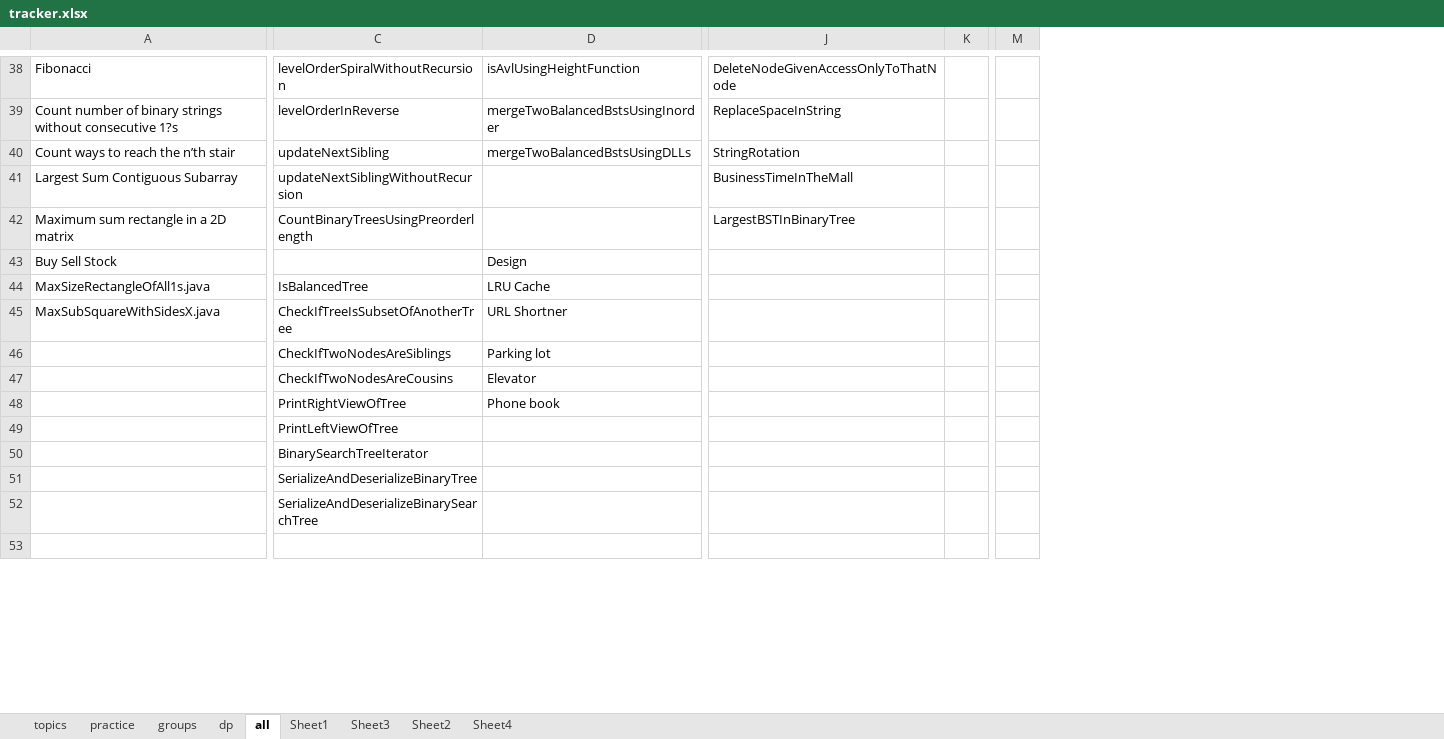
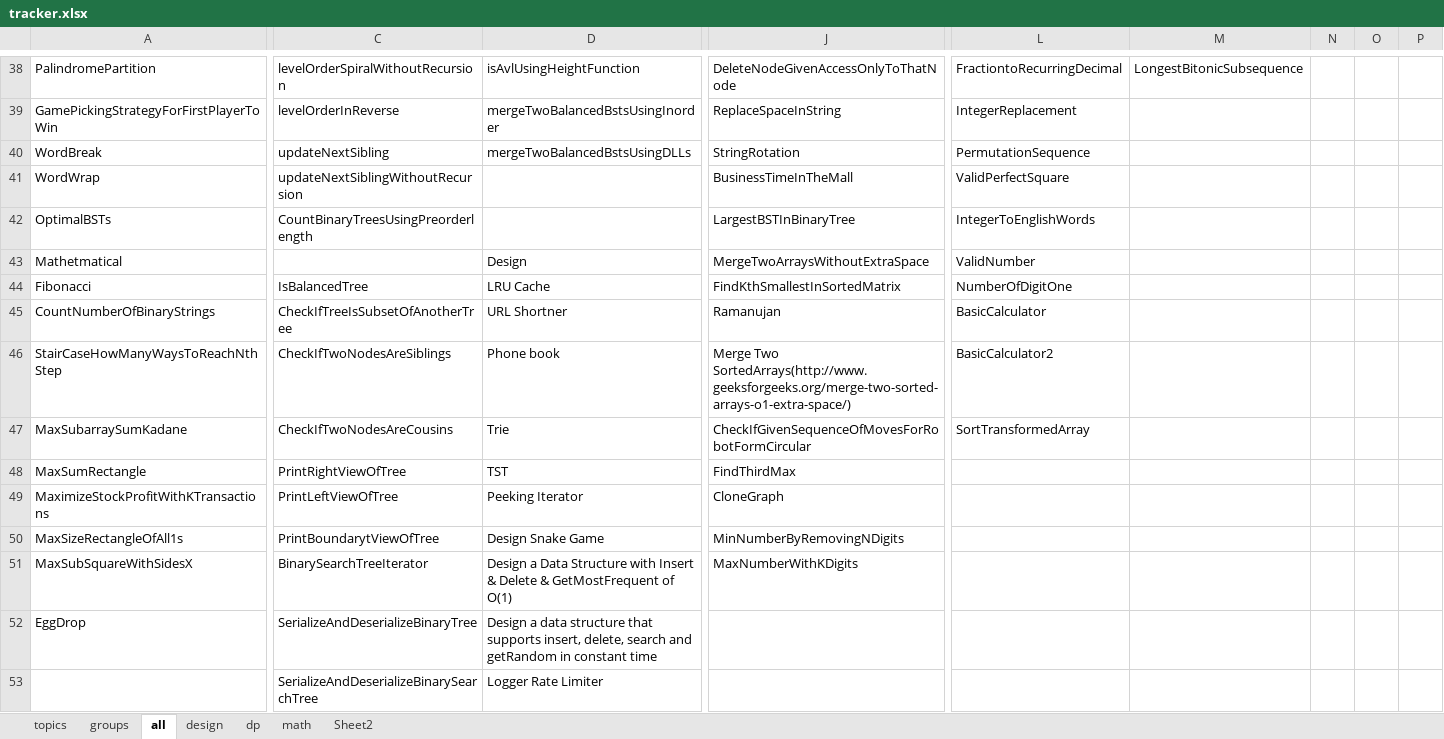
Before and after one commit to passionatecoderraj/dsa, an Excel workbook: interivew/practice/tracker.xlsx, sheet all, drawn as a sheet; only a part is shown, gaps mark what is left out; values as stored, in another font and other column widths than the file's, no cell formats; removed rows and columns are numbered as before the commit, all else as after; rows hold the shown columns only; the diff covers the shown part only; the diff names each change by its address in the sheet, - before the commit and + after, or states it on an @@ line.

```diff
--- a/interivew/practice/tracker.xlsx (sheet all)
+++ b/interivew/practice/tracker.xlsx (sheet all)
-sheet tab: practice
-sheet tab: Sheet1
-sheet tab: Sheet3
-sheet tab: Sheet4
+sheet tab: design
+sheet tab: math
@@ sheet tab order changed: topics | groups | all | design | dp | math | Sheet2 @@
-column K, empty
-column M, empty
+column L, rows 38-47: FractiontoRecurringDecimal | IntegerReplacement | PermutationSequence | ValidPerfectSquare | IntegerToEnglishWords | ValidNumber | NumberOfDigitOne | BasicCalculator | BasicCalculator2 | SortTransformedArray
+column M, row 38: LongestBitonicSubsequence
+column N, empty
+column O, empty
+column P, empty
-A38: Fibonacci
+A38: PalindromePartition
-A39: Count number of binary strings without consecutive 1?s
+A39: GamePickingStrategyForFirstPlayerToWin
-A40: Count ways to reach the n’th stair
+A40: WordBreak
-A41: Largest Sum Contiguous Subarray
+A41: WordWrap
-A42: Maximum sum rectangle in a 2D matrix
+A42: OptimalBSTs
-A43: Buy Sell Stock
+A43: Mathetmatical
-J43: (empty)
+J43: MergeTwoArraysWithoutExtraSpace
-A44: MaxSizeRectangleOfAll1s.java
+A44: Fibonacci
-J44: (empty)
+J44: FindKthSmallestInSortedMatrix
-A45: MaxSubSquareWithSidesX.java
+A45: CountNumberOfBinaryStrings
-J45: (empty)
+J45: Ramanujan
-A46: (empty)
+A46: StairCaseHowManyWaysToReachNthStep
-D46: Parking lot
+D46: Phone book
-J46: (empty)
+J46: Merge Two SortedArrays(http://www.geeksforgeeks.org/merge-two-sorted-arrays-o1-extra-space/)
-A47: (empty)
+A47: MaxSubarraySumKadane
-D47: Elevator
+D47: Trie
-J47: (empty)
+J47: CheckIfGivenSequenceOfMovesForRobotFormCircular
-A48: (empty)
+A48: MaxSumRectangle
-D48: Phone book
+D48: TST
-J48: (empty)
+J48: FindThirdMax
-A49: (empty)
+A49: MaximizeStockProfitWithKTransactions
-D49: (empty)
+D49: Peeking Iterator
-J49: (empty)
+J49: CloneGraph
-row 50:  | BinarySearchTreeIterator
-row 51:  | SerializeAndDeserializeBinaryTree
+row 50: MaxSizeRectangleOfAll1s | PrintBoundarytViewOfTree | Design Snake Game | MinNumberByRemovingNDigits
+row 51: MaxSubSquareWithSidesX | BinarySearchTreeIterator | Design a Data Structure with Insert & Delete & GetMostFrequent of O(1) | MaxNumberWithKDigits
-A52: (empty)
+A52: EggDrop
-C52: SerializeAndDeserializeBinarySearchTree
+C52: SerializeAndDeserializeBinaryTree
-D52: (empty)
+D52: Design a data structure that supports insert, delete, search and getRandom in constant time
-C53: (empty)
+C53: SerializeAndDeserializeBinarySearchTree
-D53: (empty)
+D53: Logger Rate Limiter
```
Also changed, not shown: 13 added rows, 13 removed rows and 90 edited cells elsewhere in this sheet, sheet Sheet2, sheet dp, cell formats, hidden cells, interivew/practice/Amazon.xlsx, 46 other files.
